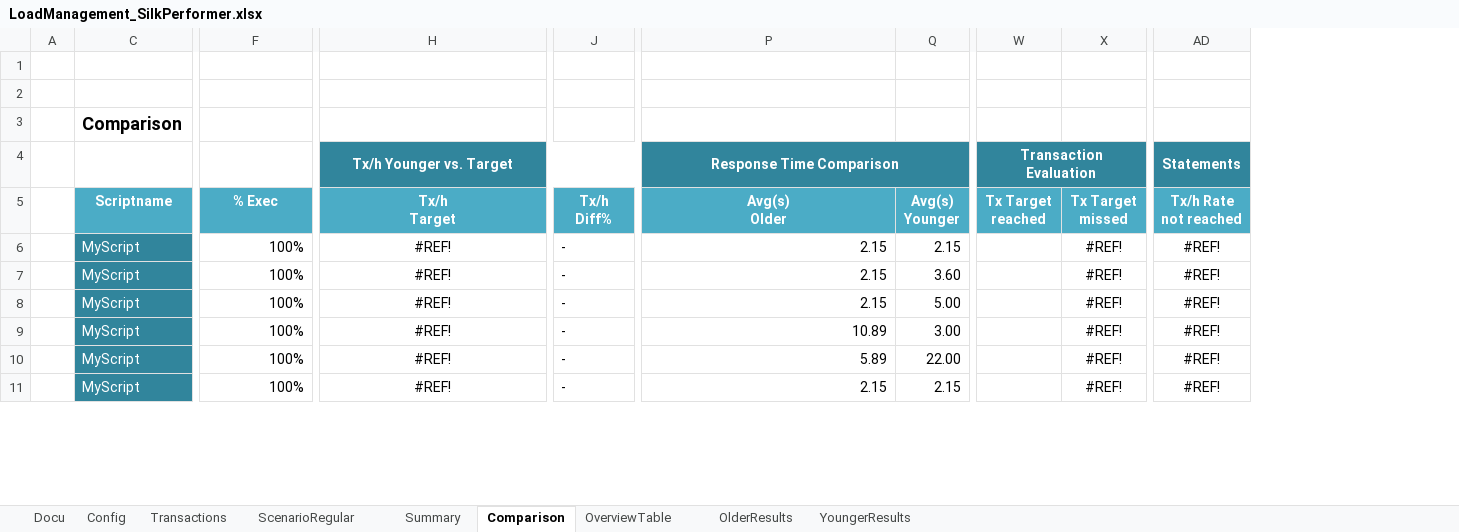
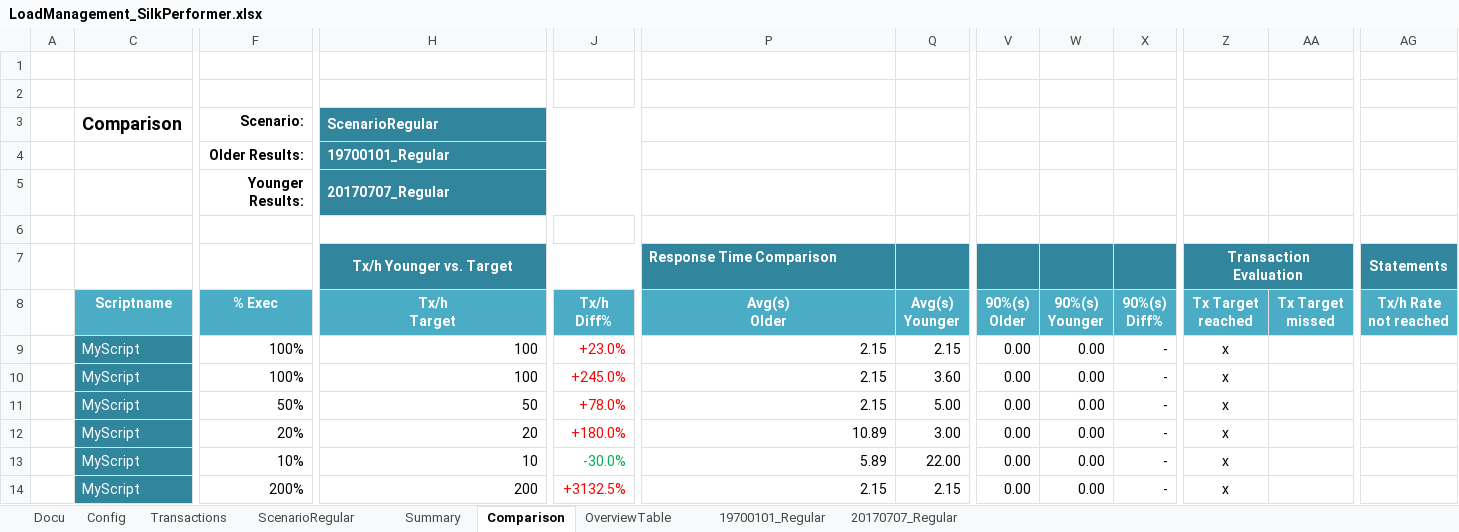
Before and after one commit to xresch/PENG_Toolbox, an Excel workbook: Excel/LoadManagement_SilkPerformer.xlsx, sheet Comparison, drawn as a sheet; only a part is shown, gaps mark what is left out; values as stored, in another font and other column widths than the file's, no borders; removed rows and columns are numbered as before the commit, all else as after; rows hold the shown columns only; the diff covers the shown part only; the diff names each change by its address in the sheet, - before the commit and + after, or states it on an @@ line.

```diff
--- a/Excel/LoadManagement_SilkPerformer.xlsx (sheet Comparison)
+++ b/Excel/LoadManagement_SilkPerformer.xlsx (sheet Comparison)
-sheet tab: OlderResults
+sheet tab: 19700101_Regular
-sheet tab: YoungerResults
+sheet tab: 20170707_Regular
+column V (90%(s) Older), rows 9-14: all 0.00
+column W (90%(s) Younger), rows 9-14: all 0.00
+column X (90%(s) Diff%), rows 9-14: all -
+row 3:  | Comparison | Scenario: | ScenarioRegular
+row 4:  |  | Older Results: | 19700101_Regular
+row 5:  |  | Younger Results: | 20170707_Regular
-C6 (Scriptname): Comparison
+C6 (Scriptname): (empty)
-P7 alignment: center
+P7 alignment: left
-P4:U4 merged
-H9:H10 (Tx/h Target): #REF!
+H9:H10 (Tx/h Target): 100
-H9:H14 alignment: center
+H9:H14 alignment: right
-J9 (Tx/h Diff%): -
+J9 (Tx/h Diff%): +23.0%
-J9:J12 text colour: black
+J9:J12 text colour: #FF0000
-Z9:Z14 (Tx Target reached): (empty)
+Z9:Z14 (Tx Target reached): x
-AA9:AA14 (Tx Target missed): #REF!
+AA9:AA14 (Tx Target missed): (empty)
-AG9:AG14 (Tx/h Rate not reached): #REF!
+AG9:AG14 (Tx/h Rate not reached): (empty)
-J10 (Tx/h Diff%): -
+J10 (Tx/h Diff%): +245.0%
-F11 (% Exec): 100%
+F11 (% Exec): 50%
-H11 (Tx/h Target): #REF!
+H11 (Tx/h Target): 50
-J11 (Tx/h Diff%): -
+J11 (Tx/h Diff%): +78.0%
-F12 (% Exec): 100%
+F12 (% Exec): 20%
-H12 (Tx/h Target): #REF!
+H12 (Tx/h Target): 20
-J12 (Tx/h Diff%): -
+J12 (Tx/h Diff%): +180.0%
-F13 (% Exec): 100%
+F13 (% Exec): 10%
-H13 (Tx/h Target): #REF!
+H13 (Tx/h Target): 10
-J13 (Tx/h Diff%): -
+J13 (Tx/h Diff%): -30.0%
-J13 text colour: black
+J13 text colour: #00B050
-F14 (% Exec): 100%
+F14 (% Exec): 200%
-H14 (Tx/h Target): #REF!
+H14 (Tx/h Target): 200
-J14 (Tx/h Diff%): -
+J14 (Tx/h Diff%): +3132.5%
-J14 text colour: black
+J14 text colour: #FF0000
```
Also changed, not shown: other rows of this sheet, sheet OverviewTable, sheet ScenarioRegular, sheet Transactions, sheet Summary, sheet 19700101_Regular, sheet 20170707_Regular, formulas that keep their value.
